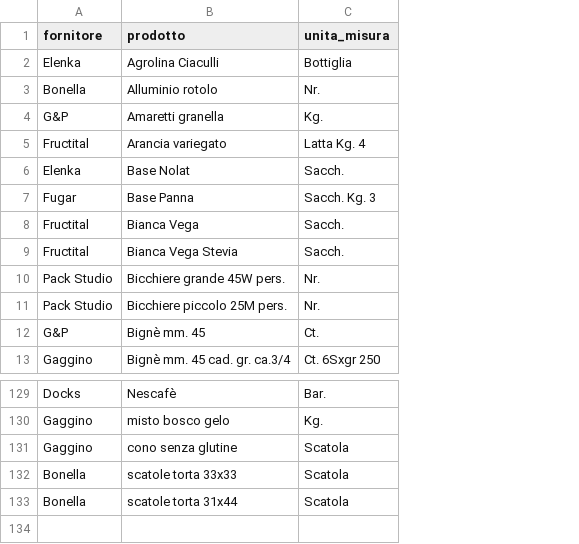
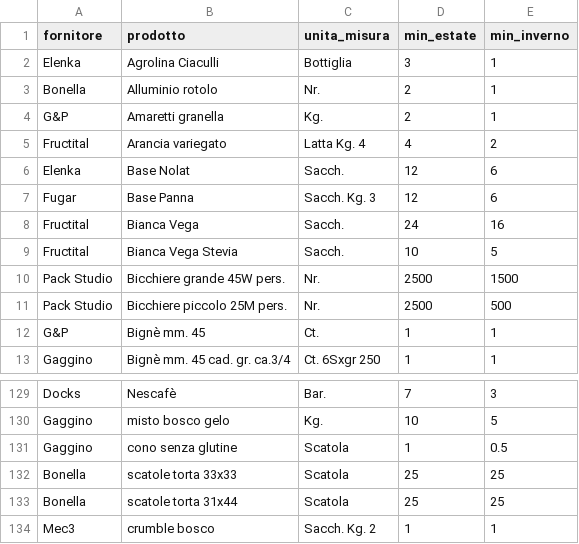
Before and after one commit to Rivareus24/iconi, a CSV file: data/seed/prodotti.csv, drawn as a sheet; only a part is shown, gaps mark what is left out; the diff names each change by its address in the sheet, - before the commit and + after, or states it on an @@ line.

```diff
--- a/data/seed/prodotti.csv
+++ b/data/seed/prodotti.csv
+column D (min_estate), rows 2-13: 3 | 2 | 2 | 4 | 12 | 12 | 24 | 10 | 2500 | 2500 | 1 | 1; rows 129-133: 7 | 10 | 1 | 25 | 25
+column E (min_inverno), rows 2-13: 1 | 1 | 1 | 2 | 6 | 6 | 16 | 5 | 1500 | 500 | 1 | 1; rows 129-133: 3 | 5 | 0.5 | 25 | 25
+row 134: Mec3 | crumble bosco | Sacch. Kg. 2 | 1 | 1
```
Also changed, not shown: 1 other file.
